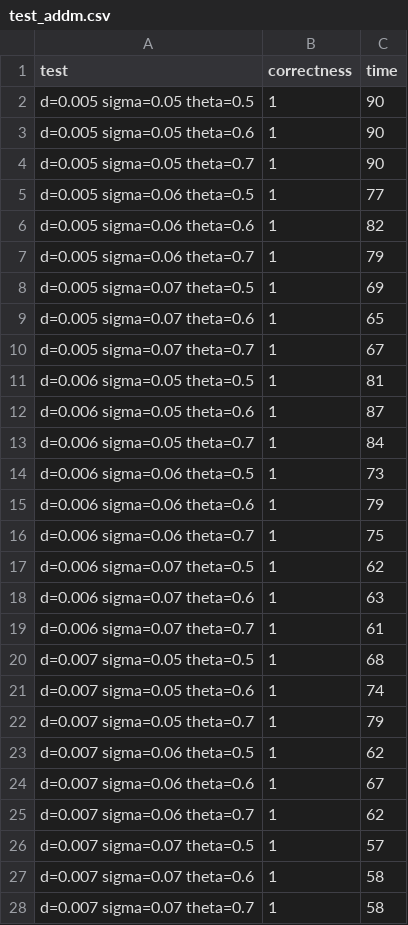
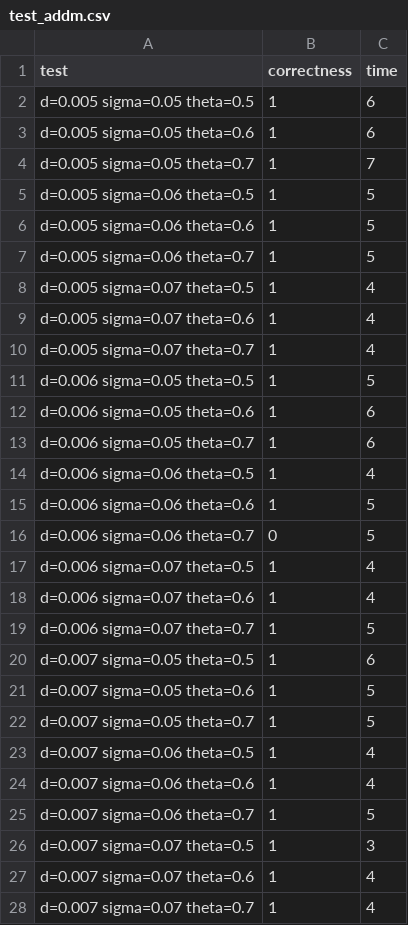
Before and after one commit to zenkavi/aDDM-Toolbox-GPU, a CSV file: results/test_addm.csv, drawn as a sheet.

```diff
--- a/results/test_addm.csv
+++ b/results/test_addm.csv
@@ -1,28 +1,28 @@
 test,correctness,time
-d=0.005 sigma=0.05 theta=0.5,1,90
-d=0.005 sigma=0.05 theta=0.6,1,90
-d=0.005 sigma=0.05 theta=0.7,1,90
-d=0.005 sigma=0.06 theta=0.5,1,77
-d=0.005 sigma=0.06 theta=0.6,1,82
-d=0.005 sigma=0.06 theta=0.7,1,79
-d=0.005 sigma=0.07 theta=0.5,1,69
-d=0.005 sigma=0.07 theta=0.6,1,65
-d=0.005 sigma=0.07 theta=0.7,1,67
-d=0.006 sigma=0.05 theta=0.5,1,81
-d=0.006 sigma=0.05 theta=0.6,1,87
-d=0.006 sigma=0.05 theta=0.7,1,84
-d=0.006 sigma=0.06 theta=0.5,1,73
-d=0.006 sigma=0.06 theta=0.6,1,79
-d=0.006 sigma=0.06 theta=0.7,1,75
-d=0.006 sigma=0.07 theta=0.5,1,62
-d=0.006 sigma=0.07 theta=0.6,1,63
-d=0.006 sigma=0.07 theta=0.7,1,61
-d=0.007 sigma=0.05 theta=0.5,1,68
-d=0.007 sigma=0.05 theta=0.6,1,74
-d=0.007 sigma=0.05 theta=0.7,1,79
-d=0.007 sigma=0.06 theta=0.5,1,62
-d=0.007 sigma=0.06 theta=0.6,1,67
-d=0.007 sigma=0.06 theta=0.7,1,62
-d=0.007 sigma=0.07 theta=0.5,1,57
-d=0.007 sigma=0.07 theta=0.6,1,58
-d=0.007 sigma=0.07 theta=0.7,1,58
+d=0.005 sigma=0.05 theta=0.5,1,6
+d=0.005 sigma=0.05 theta=0.6,1,6
+d=0.005 sigma=0.05 theta=0.7,1,7
+d=0.005 sigma=0.06 theta=0.5,1,5
+d=0.005 sigma=0.06 theta=0.6,1,5
+d=0.005 sigma=0.06 theta=0.7,1,5
+d=0.005 sigma=0.07 theta=0.5,1,4
+d=0.005 sigma=0.07 theta=0.6,1,4
+d=0.005 sigma=0.07 theta=0.7,1,4
+d=0.006 sigma=0.05 theta=0.5,1,5
+d=0.006 sigma=0.05 theta=0.6,1,6
+d=0.006 sigma=0.05 theta=0.7,1,6
+d=0.006 sigma=0.06 theta=0.5,1,4
+d=0.006 sigma=0.06 theta=0.6,1,5
+d=0.006 sigma=0.06 theta=0.7,0,5
+d=0.006 sigma=0.07 theta=0.5,1,4
+d=0.006 sigma=0.07 theta=0.6,1,4
+d=0.006 sigma=0.07 theta=0.7,1,5
+d=0.007 sigma=0.05 theta=0.5,1,6
+d=0.007 sigma=0.05 theta=0.6,1,5
+d=0.007 sigma=0.05 theta=0.7,1,5
+d=0.007 sigma=0.06 theta=0.5,1,4
+d=0.007 sigma=0.06 theta=0.6,1,4
+d=0.007 sigma=0.06 theta=0.7,1,5
+d=0.007 sigma=0.07 theta=0.5,1,3
+d=0.007 sigma=0.07 theta=0.6,1,4
+d=0.007 sigma=0.07 theta=0.7,1,4
```
Also changed, not shown: 20 other files.
